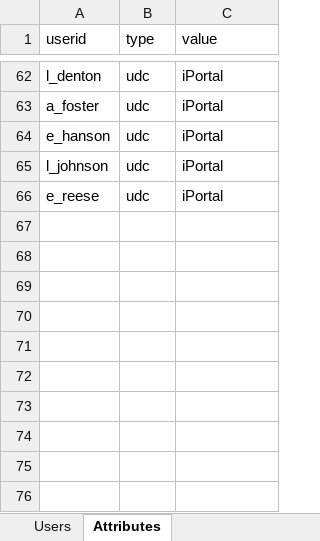
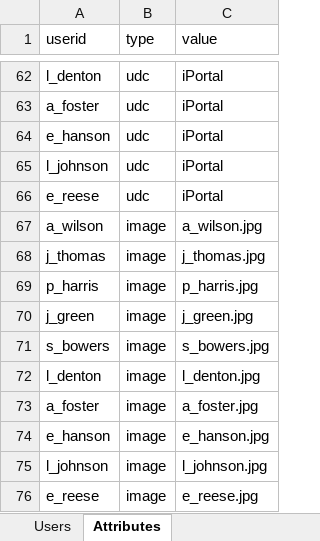
Before and after one commit to eapowertools-archive/iPortal, an Excel workbook: udc/excel/iportal_users.xlsx, sheet Attributes, drawn as a sheet; only a part is shown, gaps mark what is left out; values as stored, in another font and other column widths than the file's, no borders; the diff names each change by its address in the sheet, - before the commit and + after, or states it on an @@ line.

Commit message:
Added images for each user, show/hide feature for user groups, and about page.

```diff
--- a/udc/excel/iportal_users.xlsx (sheet Attributes)
+++ b/udc/excel/iportal_users.xlsx (sheet Attributes)
+row 67: a_wilson | image | a_wilson.jpg
+row 68: j_thomas | image | j_thomas.jpg
+row 69: p_harris | image | p_harris.jpg
+row 70: j_green | image | j_green.jpg
+row 71: s_bowers | image | s_bowers.jpg
+row 72: l_denton | image | l_denton.jpg
+row 73: a_foster | image | a_foster.jpg
+row 74: e_hanson | image | e_hanson.jpg
+row 75: l_johnson | image | l_johnson.jpg
+row 76: e_reese | image | e_reese.jpg
```
Also changed, not shown: 17 other files.
